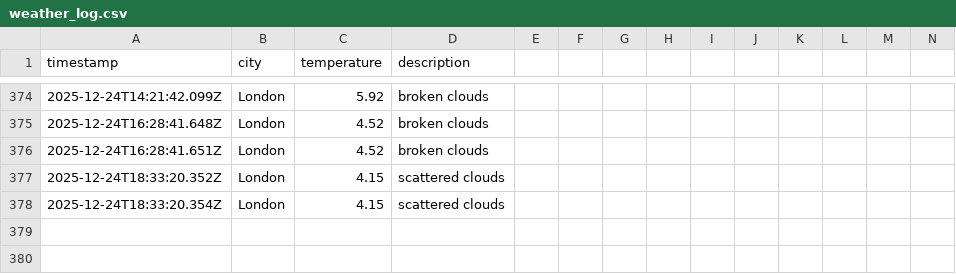
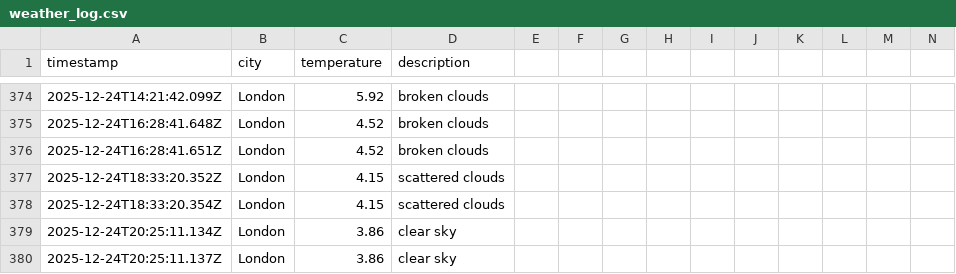
Before and after one commit to samcooper7/weather-ops-repo, a CSV file: data/weather_log.csv, drawn as a sheet; only a part is shown, gaps mark what is left out; rows hold the shown columns only; the diff names each change by its address in the sheet, - before the commit and + after, or states it on an @@ line.

```diff
--- a/data/weather_log.csv
+++ b/data/weather_log.csv
+row 379: 2025-12-24T20:25:11.134Z | London | 3.86 | clear sky
+row 380: 2025-12-24T20:25:11.137Z | London | 3.86 | clear sky
```
Also changed, not shown: 1 other file.
